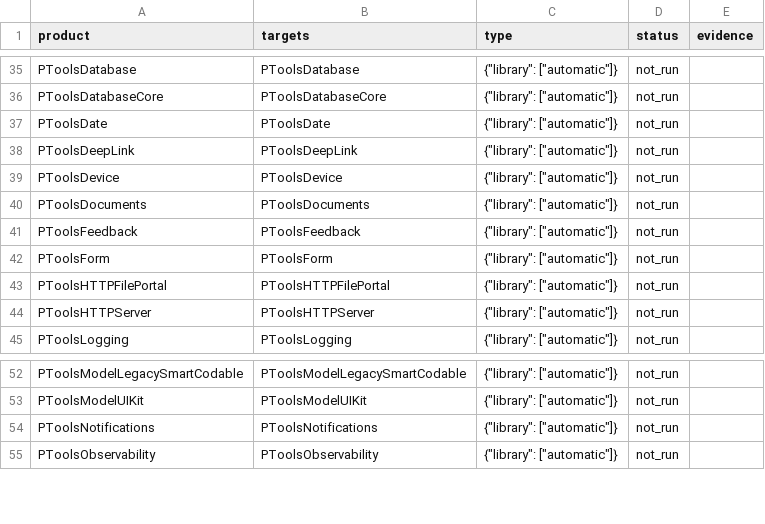
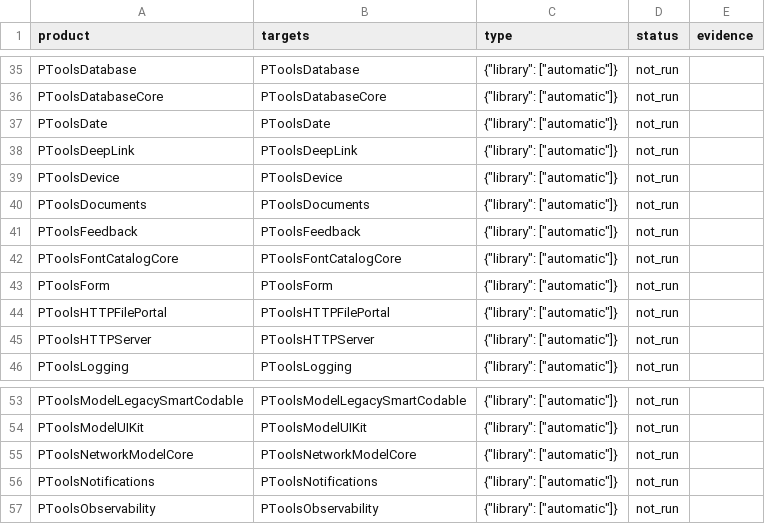
Before and after one commit to crazypoo/PTools, a CSV file: report/spm/spm_product_matrix.csv, drawn as a sheet; only a part is shown, gaps mark what is left out; the diff names each change by its address in the sheet, - before the commit and + after, or states it on an @@ line.

```diff
--- a/report/spm/spm_product_matrix.csv
+++ b/report/spm/spm_product_matrix.csv
+row 42: PToolsFontCatalogCore | PToolsFontCatalogCore | {"library": ["automatic"]} | not_run
+row 55: PToolsNetworkModelCore | PToolsNetworkModelCore | {"library": ["automatic"]} | not_run
```
Also changed, not shown: report/spm/inventory/platform_support.csv, 24 other files.
